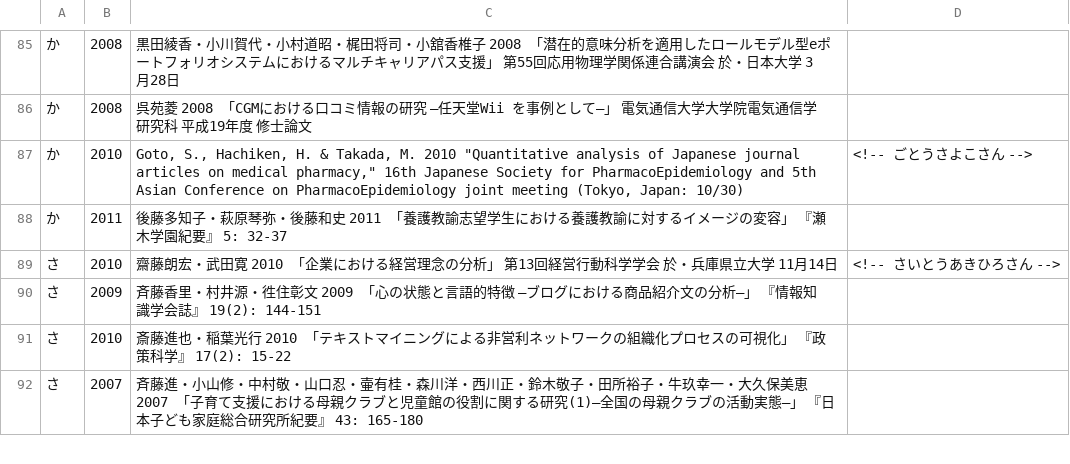
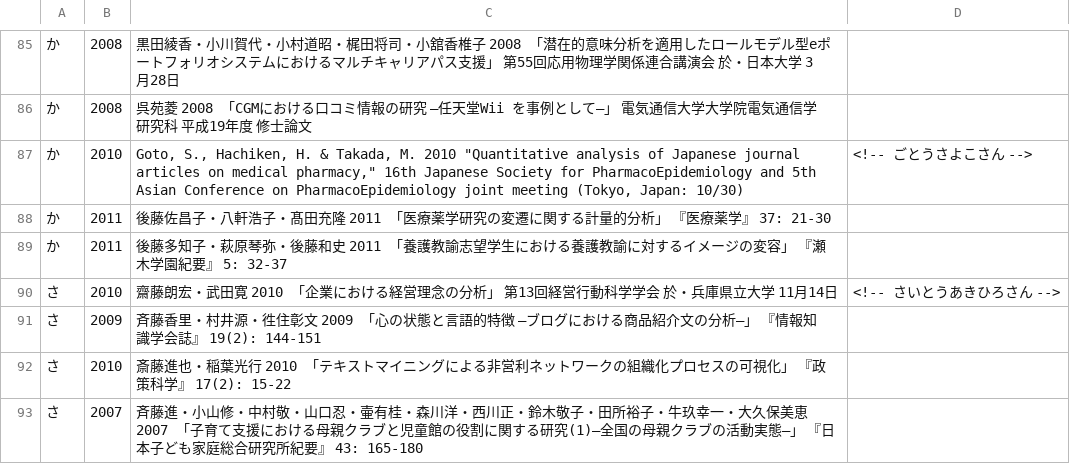
Before and after one commit to ko-ichi-h/khcoder, a TSV file: core/memo/bib.tsv, drawn as a sheet; only a part is shown, gaps mark what is left out; the diff names each change by its address in the sheet, - before the commit and + after, or states it on an @@ line.

```diff
--- a/core/memo/bib.tsv
+++ b/core/memo/bib.tsv
+row 88: か | 2011 | 後藤佐昌子・八軒浩子・髙田充隆 2011 「医療薬学研究の変遷に関する計量的分析」 『医療薬学』 37: 21-30
```
Also changed, not shown: 1 other file.
